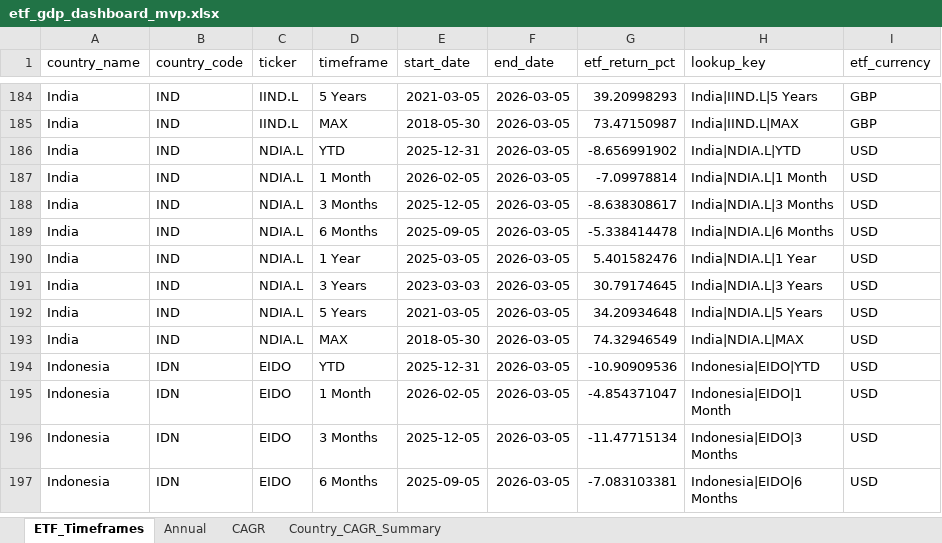
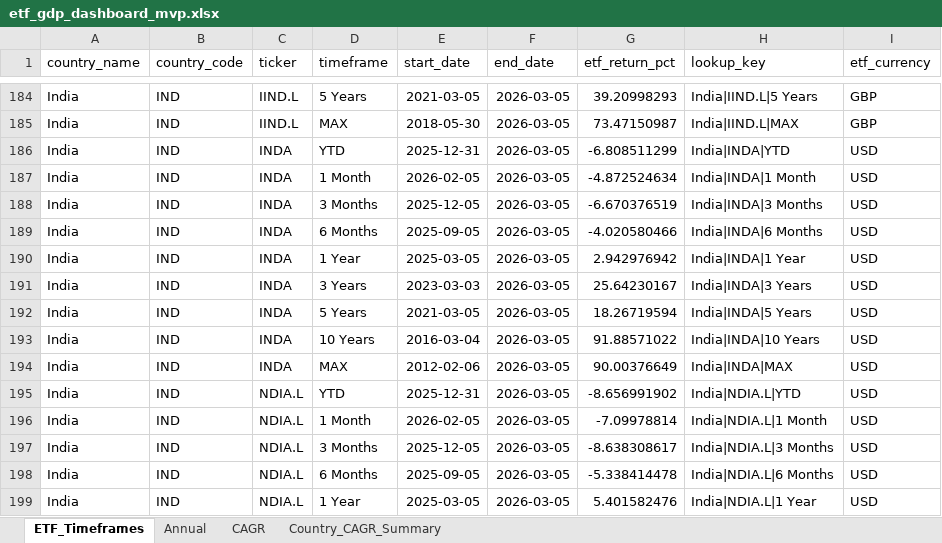
Before and after one commit to RamitChutani/macro-etf-data, an Excel workbook: data/outputs/etf_gdp_dashboard_mvp.xlsx, sheet ETF_Timeframes, drawn as a sheet; only a part is shown, gaps mark what is left out; the shorter side is filled out with more unchanged rows; values as stored, in another font and other column widths than the file's, no borders; the diff names each change by its address in the sheet, - before the commit and + after, or states it on an @@ line.

Commit message:
feat: add INDA and CSUS.L, transition to exchange blacklist, and prioritize longest availability for defaults

```diff
--- a/data/outputs/etf_gdp_dashboard_mvp.xlsx (sheet ETF_Timeframes)
+++ b/data/outputs/etf_gdp_dashboard_mvp.xlsx (sheet ETF_Timeframes)
+row 186: India | IND | INDA | YTD | 2025-12-31 | 2026-03-05 | -6.808511299 | India|INDA|YTD | USD
+row 187: India | IND | INDA | 1 Month | 2026-02-05 | 2026-03-05 | -4.872524634 | India|INDA|1 Month | USD
+row 188: India | IND | INDA | 3 Months | 2025-12-05 | 2026-03-05 | -6.670376519 | India|INDA|3 Months | USD
+row 189: India | IND | INDA | 6 Months | 2025-09-05 | 2026-03-05 | -4.020580466 | India|INDA|6 Months | USD
+row 190: India | IND | INDA | 1 Year | 2025-03-05 | 2026-03-05 | 2.942976942 | India|INDA|1 Year | USD
+row 191: India | IND | INDA | 3 Years | 2023-03-03 | 2026-03-05 | 25.64230167 | India|INDA|3 Years | USD
+row 192: India | IND | INDA | 5 Years | 2021-03-05 | 2026-03-05 | 18.26719594 | India|INDA|5 Years | USD
+row 193: India | IND | INDA | 10 Years | 2016-03-04 | 2026-03-05 | 91.88571022 | India|INDA|10 Years | USD
+row 194: India | IND | INDA | MAX | 2012-02-06 | 2026-03-05 | 90.00376649 | India|INDA|MAX | USD
```
Also changed, not shown: sheet Annual, sheet Country_CAGR_Summary, sheet CAGR, 5 other files.
